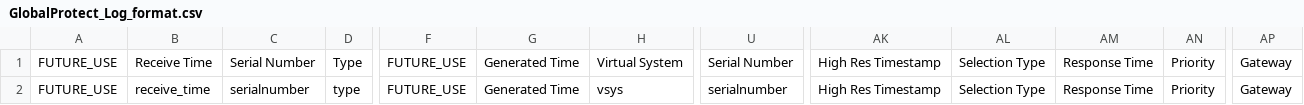
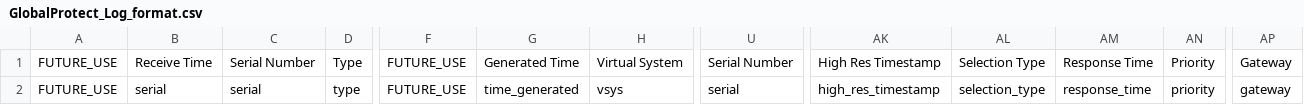
Before and after one commit to enotspe/palos, a CSV file: 11.1+/GlobalProtect_Log_format.csv, drawn as a sheet; only a part is shown, gaps mark what is left out; the diff names each change by its address in the sheet, - before the commit and + after, or states it on an @@ line.

```diff
--- a/11.1+/GlobalProtect_Log_format.csv
+++ b/11.1+/GlobalProtect_Log_format.csv
-B2: receive_time
+B2: serial
-C2: serialnumber
+C2: serial
-G2: Generated Time
+G2: time_generated
-U2: serialnumber
+U2: serial
-AK2: High Res Timestamp
+AK2: high_res_timestamp
-AL2: Selection Type
+AL2: selection_type
-AM2: Response Time
+AM2: response_time
-AN2: Priority
+AN2: priority
-AP2: Gateway
+AP2: gateway
```
Also changed, not shown: 11.1+/Audit_Log_fields.csv, 11.1+/Authentication_Log_format.csv, 28 other files.
